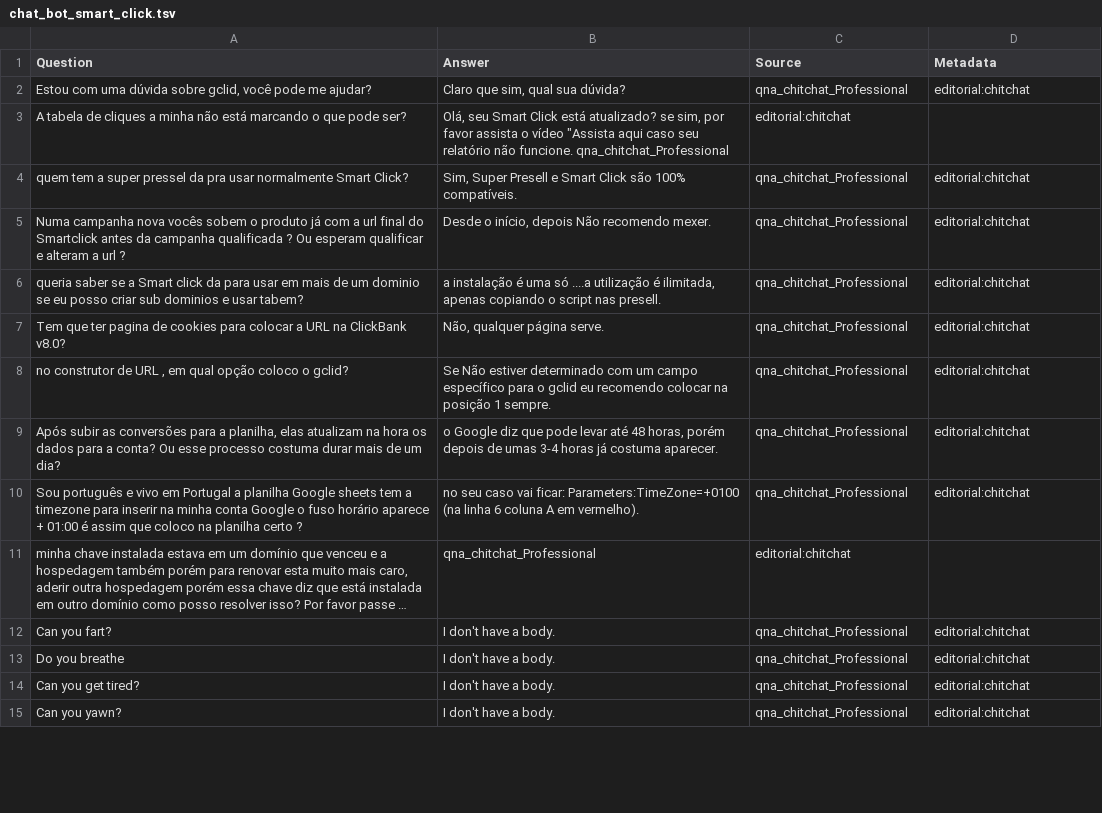
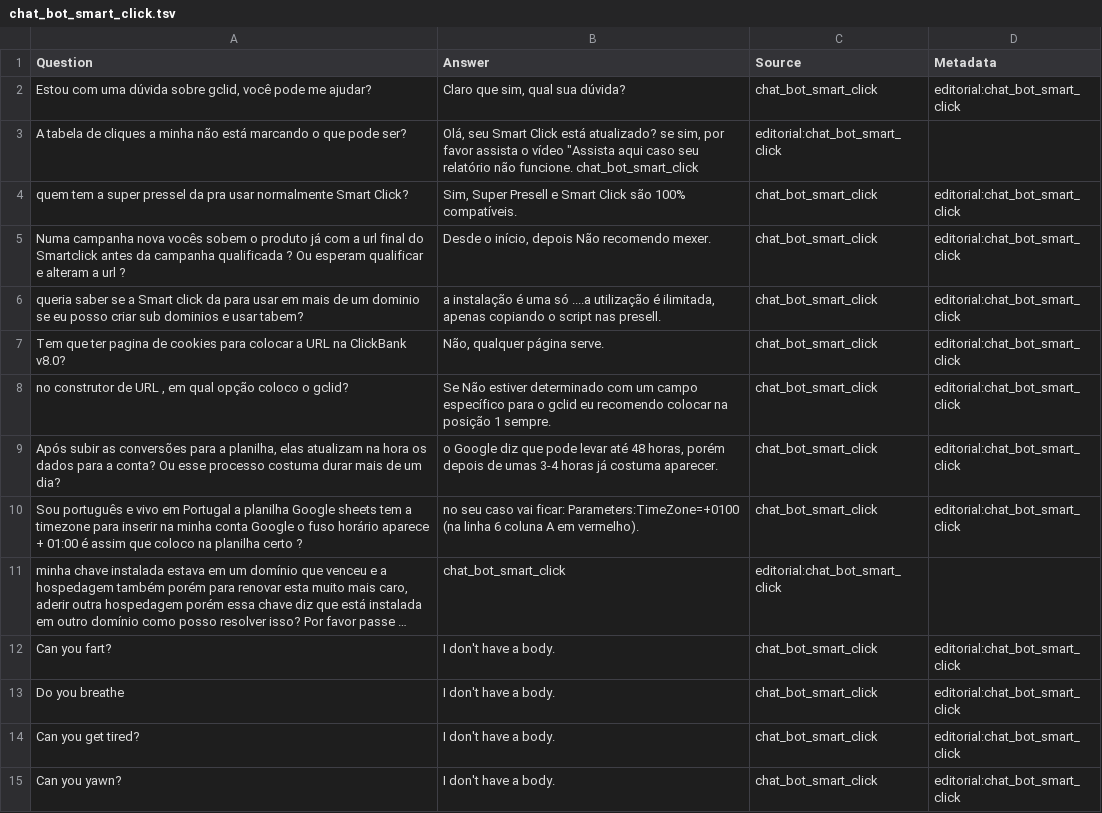
Before and after one commit to casmar76/SmartClick, a TSV file: chat_bot_smart_click.tsv, drawn as a sheet; only a part is shown; long unchanged cells end in …; the diff covers the shown part only; the diff names each change by its address in the sheet, - before the commit and + after, or states it on an @@ line.

Commit message:
Update chat_bot_smart_click.tsv

```diff
--- a/chat_bot_smart_click.tsv
+++ b/chat_bot_smart_click.tsv
-C2 (Source): qna_chitchat_Professional
+C2 (Source): chat_bot_smart_click
-D2 (Metadata): editorial:chitchat
+D2 (Metadata): editorial:chat_bot_smart_click
-B3 (Answer): …não funcione. qna_chitchat_Professional
+B3 (Answer): …não funcione. chat_bot_smart_click
-C3 (Source): editorial:chitchat
+C3 (Source): editorial:chat_bot_smart_click
-C4:C10 (Source): qna_chitchat_Professional
+C4:C10 (Source): chat_bot_smart_click
-D4:D10 (Metadata): editorial:chitchat
+D4:D10 (Metadata): editorial:chat_bot_smart_click
-B11 (Answer): qna_chitchat_Professional
+B11 (Answer): chat_bot_smart_click
-C11 (Source): editorial:chitchat
+C11 (Source): editorial:chat_bot_smart_click
-C12:C15 (Source): qna_chitchat_Professional
+C12:C15 (Source): chat_bot_smart_click
-D12:D15 (Metadata): editorial:chitchat
+D12:D15 (Metadata): editorial:chat_bot_smart_click
```
Also changed, not shown: 42 edited cells elsewhere in this file.
